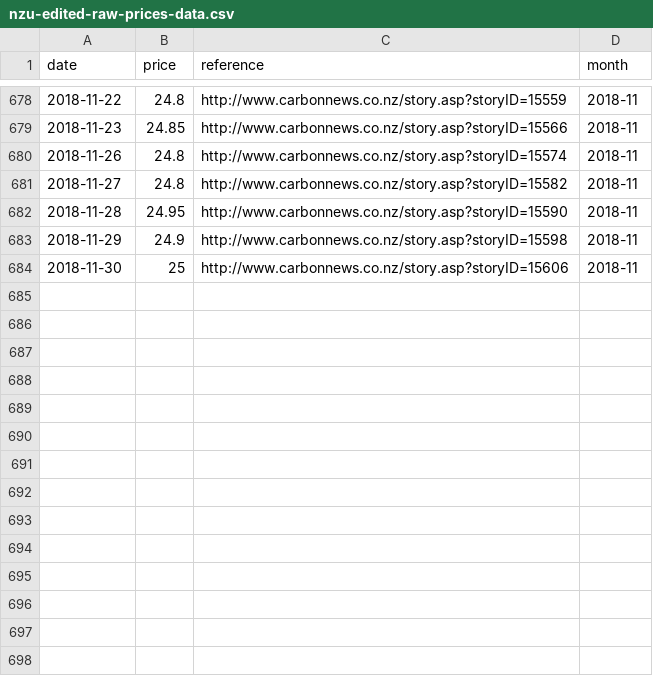
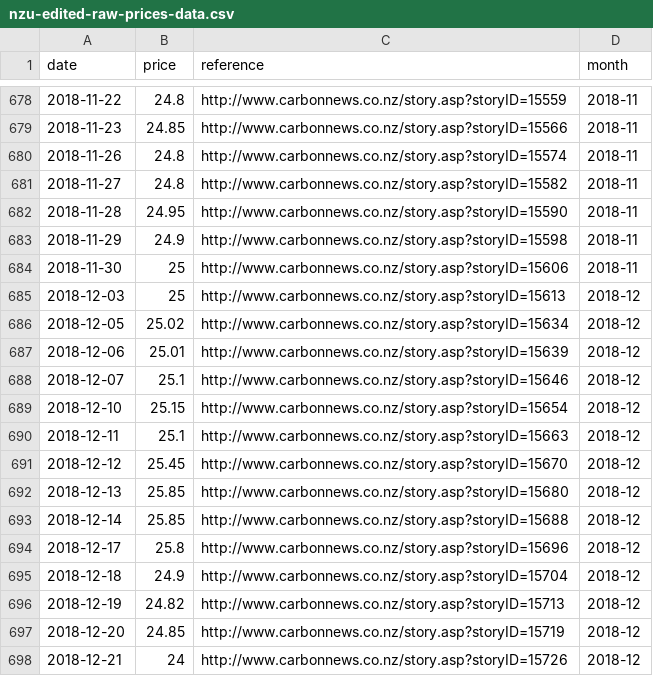
Before and after one commit to theecanmole/nzu, a CSV file: nzu-edited-raw-prices-data.csv, drawn as a sheet; only a part is shown, gaps mark what is left out.

Commit message:
end of year data update

```diff
--- a/nzu-edited-raw-prices-data.csv
+++ b/nzu-edited-raw-prices-data.csv
@@ -684 +684,15 @@
 2018-11-30,25,"http://www.carbonnews.co.nz/story.asp?storyID=15606","2018-11"
+2018-12-03,25,"http://www.carbonnews.co.nz/story.asp?storyID=15613","2018-12"
+2018-12-05,25.02,"http://www.carbonnews.co.nz/story.asp?storyID=15634","2018-12"
+2018-12-06,25.01,"http://www.carbonnews.co.nz/story.asp?storyID=15639","2018-12"
+2018-12-07,25.1,"http://www.carbonnews.co.nz/story.asp?storyID=15646","2018-12"
+2018-12-10,25.15,"http://www.carbonnews.co.nz/story.asp?storyID=15654","2018-12"
+2018-12-11,25.1,"http://www.carbonnews.co.nz/story.asp?storyID=15663","2018-12"
+2018-12-12,25.45,"http://www.carbonnews.co.nz/story.asp?storyID=15670","2018-12"
+2018-12-13,25.85,"http://www.carbonnews.co.nz/story.asp?storyID=15680","2018-12"
+2018-12-14,25.85,"http://www.carbonnews.co.nz/story.asp?storyID=15688","2018-12"
+2018-12-17,25.8,"http://www.carbonnews.co.nz/story.asp?storyID=15696","2018-12"
+2018-12-18,24.9,"http://www.carbonnews.co.nz/story.asp?storyID=15704","2018-12"
+2018-12-19,24.82,"http://www.carbonnews.co.nz/story.asp?storyID=15713","2018-12"
+2018-12-20,24.85,"http://www.carbonnews.co.nz/story.asp?storyID=15719","2018-12"
+2018-12-21,24,"http://www.carbonnews.co.nz/story.asp?storyID=15726","2018-12"
```
Also changed, not shown: nzu-month-price.csv, nzu-weekly-prices-data.csv, 2 other files.
